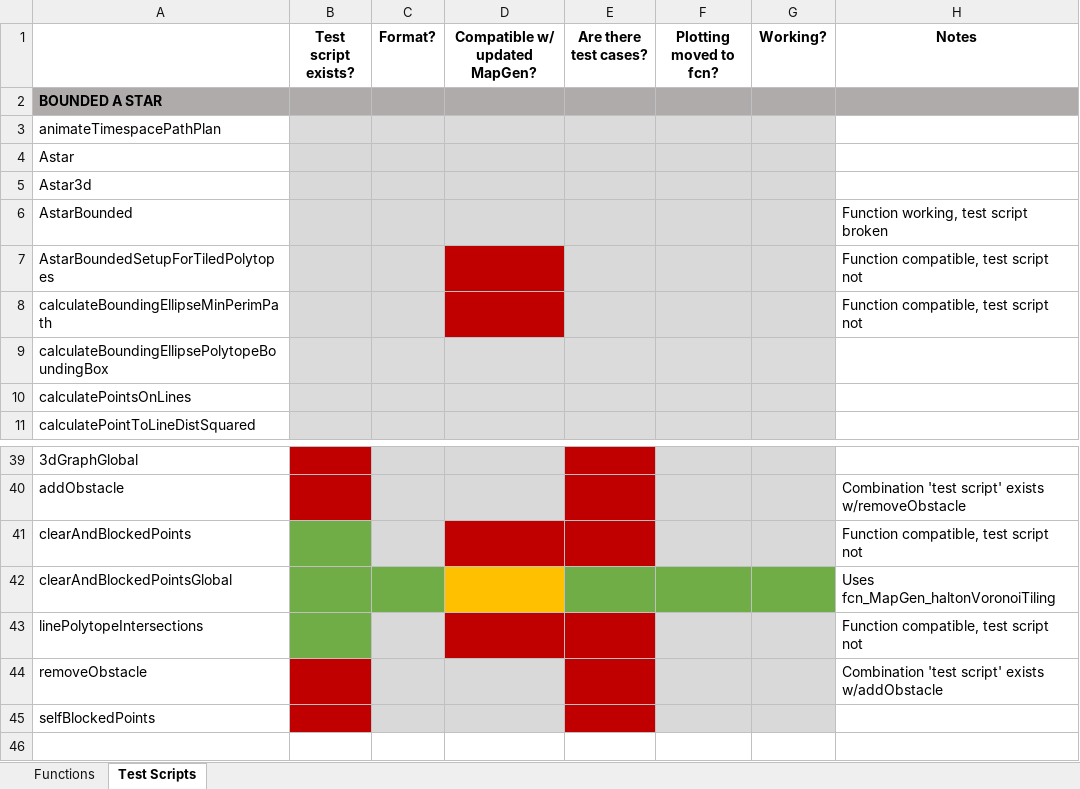
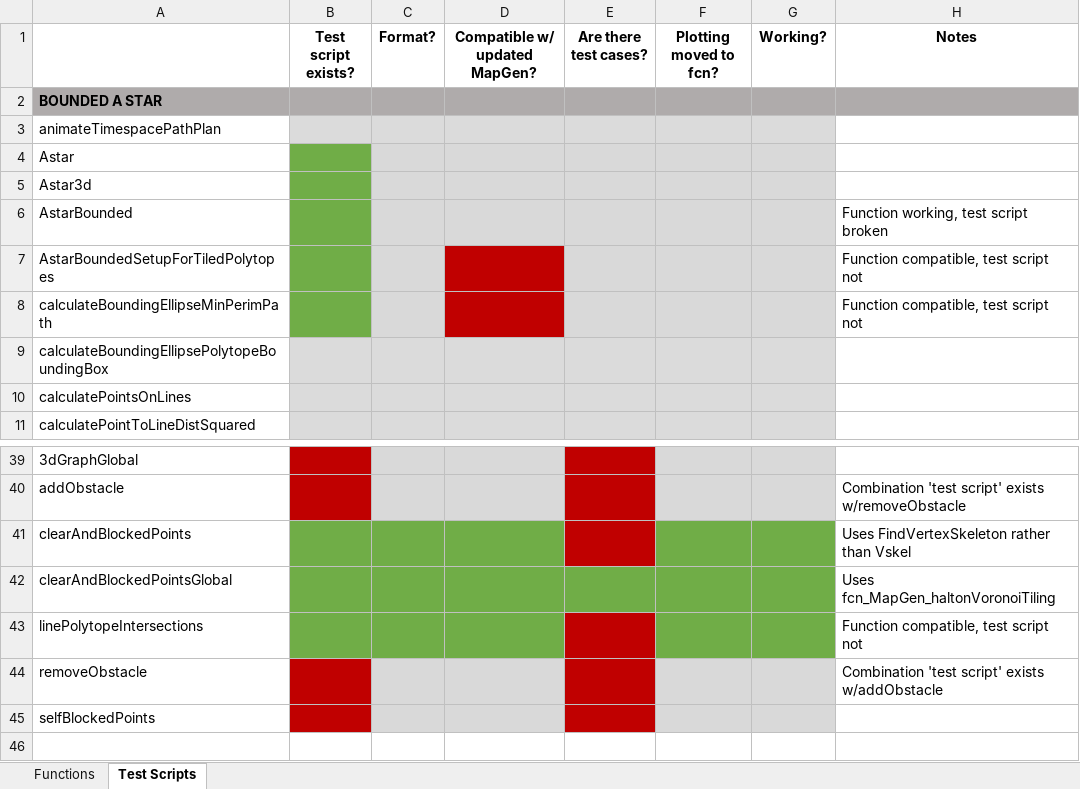
Before and after one commit to ivsg-psu/PathPlanning_GridFreePathPlanners_BoundedAStar, an Excel workbook: BoundedAStar_CleaningStatus.xlsx, sheet Test Scripts, drawn as a sheet; only a part is shown, gaps mark what is left out; values as stored, in another font and other column widths than the file's, no borders; the diff names each change by its address in the sheet, - before the commit and + after, or states it on an @@ line.

Commit message:
FEAT: updated existing visibility test scripts
see main script changelog and cleaning status spreadsheet for details

```diff
--- a/BoundedAStar_CleaningStatus.xlsx (sheet Test Scripts)
+++ b/BoundedAStar_CleaningStatus.xlsx (sheet Test Scripts)
-B4:B8 fill: #D9D9D9
+B4:B8 fill: #70AD47
-C41 fill: #D9D9D9
+C41 fill: #70AD47
-D41 fill: #C00000
+D41 fill: #70AD47
-F41:G41 fill: #D9D9D9
+F41:G41 fill: #70AD47
-H41 (Notes): Function compatible, test script not
+H41 (Notes): Uses FindVertexSkeleton rather than Vskel
-D42 fill: #FFC000
+D42 fill: #70AD47
-C43 fill: #D9D9D9
+C43 fill: #70AD47
-D43 fill: #C00000
+D43 fill: #70AD47
-F43:G43 fill: #D9D9D9
+F43:G43 fill: #70AD47
```
Also changed, not shown: sheet Functions, 6 other files.
